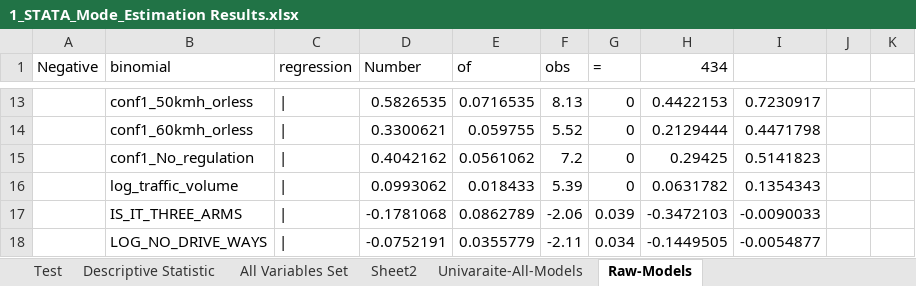
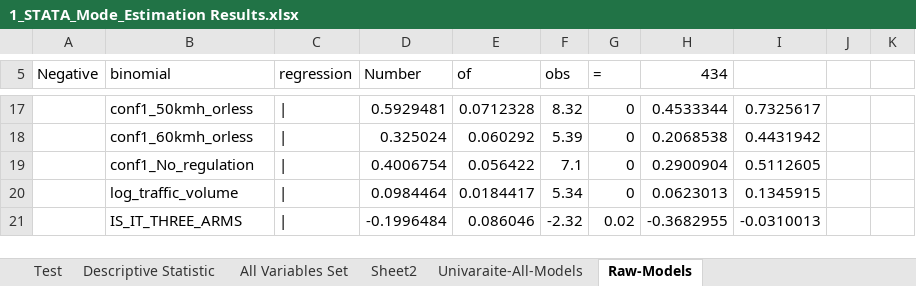
Before and after one commit to Ghasak/Toyota_project_Data_Wrangling, an Excel workbook: 3_Toyota_Data_Modeling/STATA/1_STATA_Mode_Estimation Results.xlsx, sheet Raw-Models, drawn as a sheet; only a part is shown, gaps mark what is left out; values as stored, in another font and other column widths than the file's, no borders; removed rows and columns are numbered as before the commit, all else as after; the diff covers the shown part only; the diff names each change by its address in the sheet, - before the commit and + after, or states it on an @@ line.

```diff
--- a/3_Toyota_Data_Modeling/STATA/1_STATA_Mode_Estimation Results.xlsx (sheet Raw-Models)
+++ b/3_Toyota_Data_Modeling/STATA/1_STATA_Mode_Estimation Results.xlsx (sheet Raw-Models)
-D17 (Number): 0.5826535
+D17 (Number): 0.5929481
-E17 (of): 0.0716535
+E17 (of): 0.0712328
-F17 (obs): 8.13
+F17 (obs): 8.32
-H17 (434): 0.4422153
+H17 (434): 0.4533344
-I17: 0.7230917
+I17: 0.7325617
-D18 (Number): 0.3300621
+D18 (Number): 0.325024
-E18 (of): 0.059755
+E18 (of): 0.060292
-F18 (obs): 5.52
+F18 (obs): 5.39
-H18 (434): 0.2129444
+H18 (434): 0.2068538
-I18: 0.4471798
+I18: 0.4431942
-D19 (Number): 0.4042162
+D19 (Number): 0.4006754
-E19 (of): 0.0561062
+E19 (of): 0.056422
-F19 (obs): 7.2
+F19 (obs): 7.1
-H19 (434): 0.29425
+H19 (434): 0.2900904
-I19: 0.5141823
+I19: 0.5112605
-D20 (Number): 0.0993062
+D20 (Number): 0.0984464
-E20 (of): 0.018433
+E20 (of): 0.0184417
-F20 (obs): 5.39
+F20 (obs): 5.34
-H20 (434): 0.0631782
+H20 (434): 0.0623013
-I20: 0.1354343
+I20: 0.1345915
-D21 (Number): -0.1781068
+D21 (Number): -0.1996484
-E21 (of): 0.0862789
+E21 (of): 0.086046
-F21 (obs): -2.06
+F21 (obs): -2.32
-G21 (=): 0.039
+G21 (=): 0.02
-H21 (434): -0.3472103
+H21 (434): -0.3682955
-I21: -0.0090033
+I21: -0.0310013
-row 18:  | LOG_NO_DRIVE_WAYS | | | -0.0752191 | 0.0355779 | -2.11 | 0.034 | -0.1449505 | -0.0054877
```
Also changed, not shown: 7 added rows, 14 removed rows and 78 edited cells elsewhere in this sheet, sheet Univaraite-All-Models, sheet Descriptive Statistic, 1 other file.
